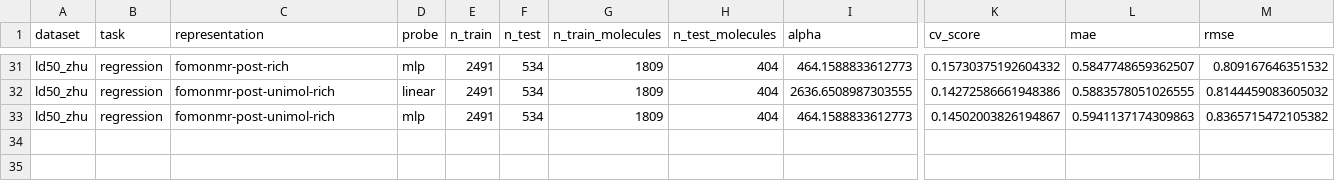
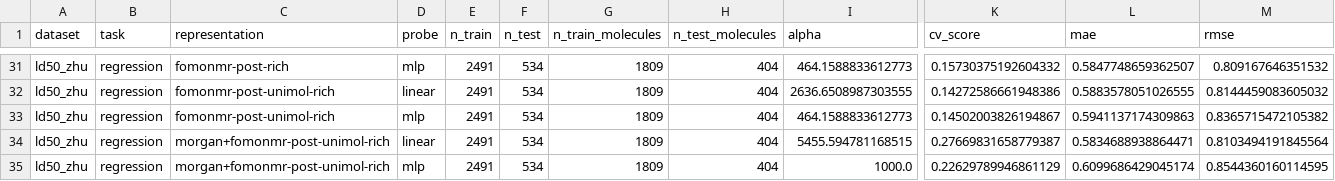
Before and after one commit to nicogreeco/nmr_fomo, a CSV file: results/property_prediction/ld50_zhu.csv, drawn as a sheet; only a part is shown, gaps mark what is left out; rows hold the shown columns only; the diff names each change by its address in the sheet, - before the commit and + after, or states it on an @@ line.

```diff
--- a/results/property_prediction/ld50_zhu.csv
+++ b/results/property_prediction/ld50_zhu.csv
+row 34: ld50_zhu | regression | morgan+fomonmr-post-unimol-rich | linear | 2491 | 534 | 1809 | 404 | 5455.594781168515 | 0.27669831658779387 | 0.5834688938864471 | 0.8103494191845564
+row 35: ld50_zhu | regression | morgan+fomonmr-post-unimol-rich | mlp | 2491 | 534 | 1809 | 404 | 1000.0 | 0.22629789946861129 | 0.6099686429045174 | 0.8544360160114595
```
Also changed, not shown: results/property_prediction/ames.csv, results/property_prediction/lipophilicity_astrazeneca.csv, 2 other files.
